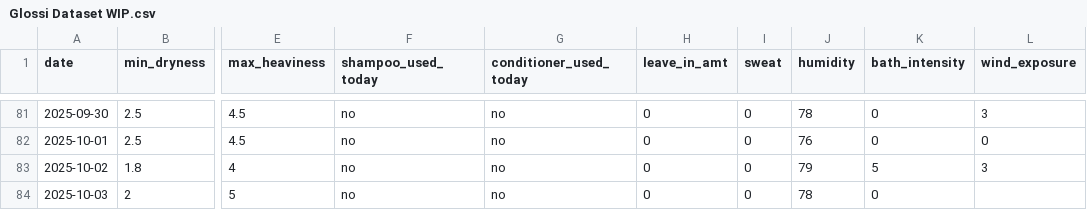
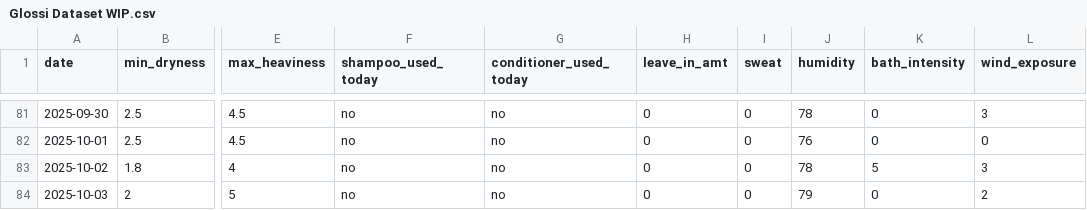
Before and after one commit to sdbrgo/Glossi, a CSV file: Glossi Dataset WIP.csv, drawn as a sheet; only a part is shown, gaps mark what is left out; the diff names each change by its address in the sheet, - before the commit and + after, or states it on an @@ line.

Commit message:
Update Glossi Dataset WIP.csv

```diff
--- a/Glossi Dataset WIP.csv
+++ b/Glossi Dataset WIP.csv
-J83 (humidity): 79
+J83 (humidity): 78
-J84 (humidity): 78
+J84 (humidity): 79
-L84 (wind_exposure): (empty)
+L84 (wind_exposure): 2
```
